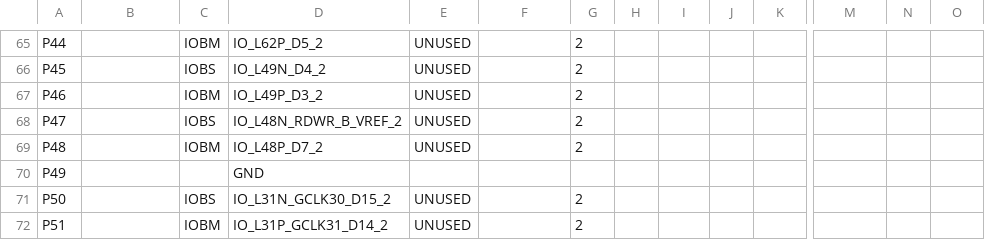
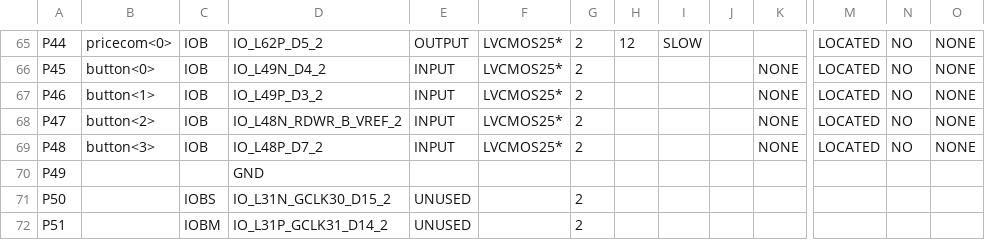
Before and after one commit to anythingth2/Bus_Machine, a CSV file: Bus_Machine_pad.csv, drawn as a sheet; only a part is shown, gaps mark what is left out; the diff covers the shown part only; the diff names each change by its address in the sheet, - before the commit and + after, or states it on an @@ line.

```diff
--- a/Bus_Machine_pad.csv
+++ b/Bus_Machine_pad.csv
-B65: (empty)
+B65: pricecom<0>
-C65: IOBM
+C65: IOB
-E65: UNUSED
+E65: OUTPUT
-F65:F69: (empty)
+F65:F69: LVCMOS25*
-H65: (empty)
+H65: 12
-I65: (empty)
+I65: SLOW
-M65:M69: (empty)
+M65:M69: LOCATED
-N65:N69: (empty)
+N65:N69: NO
-O65:O69: (empty)
+O65:O69: NONE
-B66: (empty)
+B66: button<0>
-C66: IOBS
+C66: IOB
-E66:E69: UNUSED
+E66:E69: INPUT
-K66:K69: (empty)
+K66:K69: NONE
-B67: (empty)
+B67: button<1>
-C67: IOBM
+C67: IOB
-B68: (empty)
+B68: button<2>
-C68: IOBS
+C68: IOB
-B69: (empty)
+B69: button<3>
-C69: IOBM
+C69: IOB
```
Also changed, not shown: 73 edited cells elsewhere in this file, 44 other files.
